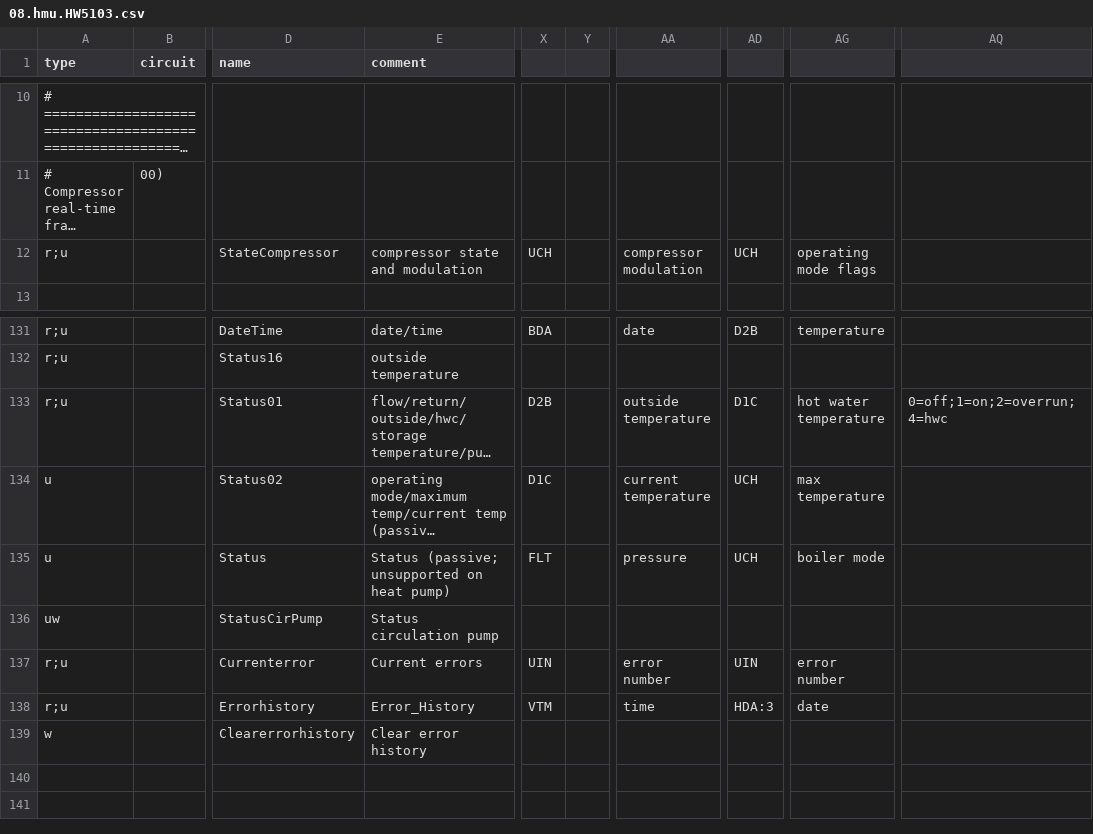
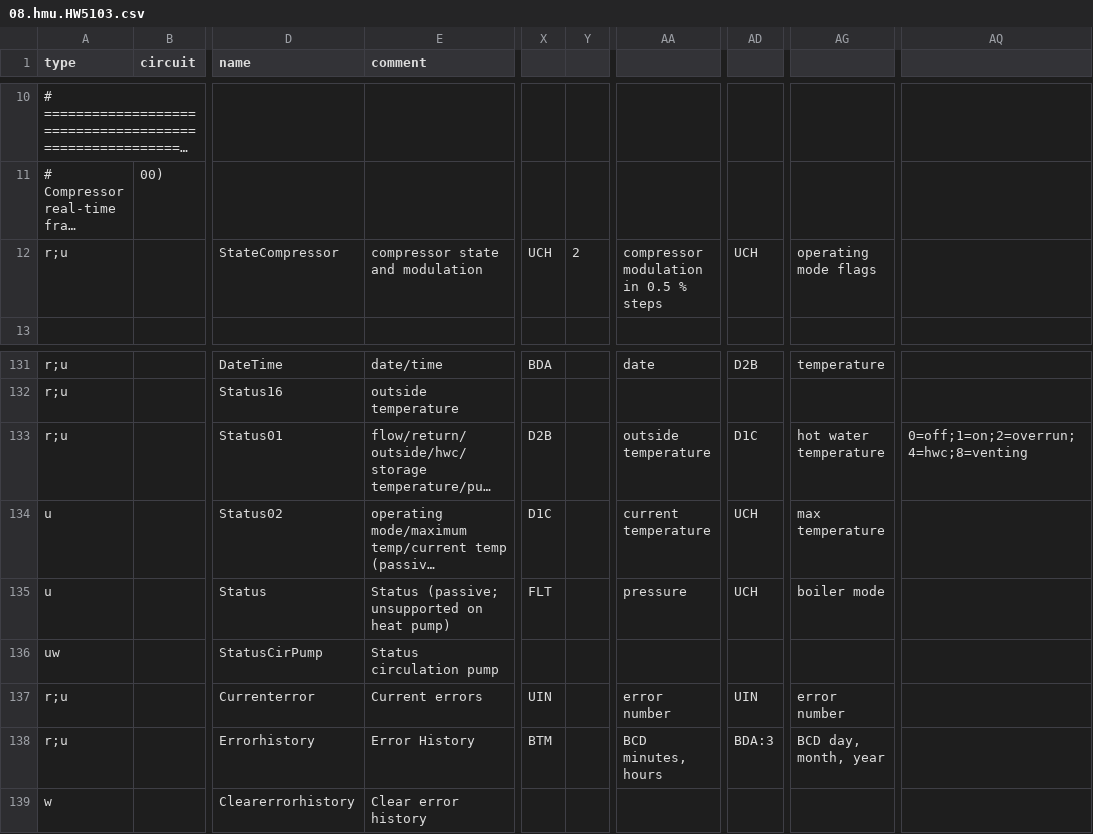
Before and after one commit to R91g/arotherm-genia-ebusd, a CSV file: ebusd-configuration/vaillant/08.hmu.HW5103.csv, drawn as a sheet; only a part is shown, gaps mark what is left out; long unchanged cells end in …; the diff names each change by its address in the sheet, - before the commit and + after, or states it on an @@ line.

Commit message:
fix(csv,sensor): sync lars077 HMUX0/VWZIO updates and divide StateCompressor modulation by 2
- Fix StateCompressor modulation scaling (0.5 % steps, divisor 2) in 08.hmux0.csv, 08.hmu.csv, 08.hmu.HW5103.csv, and _get_compressor_modulation() (confirmed on live Genia Air Max ES 15: raw 183 -> 91.5% at 102.6 rps)
- Fix Errorhistory time/date encoding (BTM / BDA:3 BCD) and add pumpstate 8=venting in 08.hmux0.csv, 08.hmu.csv, 08.hmu.HW5103.csv, and 76.vwzio.csv
- Sync newly verified HMUX0/VWZIO registers from PR #2/#3 (RunDataActiveErrors, RunDataWaterPressure, SubcoolingTargetTemp/SubcoolingTemp, RunDataElectricPower100, RunDataEvaporationTempB51a, RunDataHighPressureB51a, and 21 D-code settings/counters as on-demand r;u)
- Allow standard eBUSd BTM type in test_schema_integrity and update modulation unit test

```diff
--- a/ebusd-configuration/vaillant/08.hmu.HW5103.csv
+++ b/ebusd-configuration/vaillant/08.hmu.HW5103.csv
-Y12: (empty)
+Y12: 2
-AA12: compressor modulation
+AA12: compressor modulation in 0.5 % steps
-AQ133: 0=off;1=on;2=overrun;4=hwc
+AQ133: 0=off;1=on;2=overrun;4=hwc;8=venting
-E138 (comment): Error_History
+E138 (comment): Error History
-X138: VTM
+X138: BTM
-AA138: time
+AA138: BCD minutes, hours
-AD138: HDA:3
+AD138: BDA:3
-AG138: date
+AG138: BCD day, month, year
```
Also changed, not shown: ebusd-configuration/vaillant/08.hmu.csv, ebusd-configuration/vaillant/08.hmux0.csv, 4 other files.
